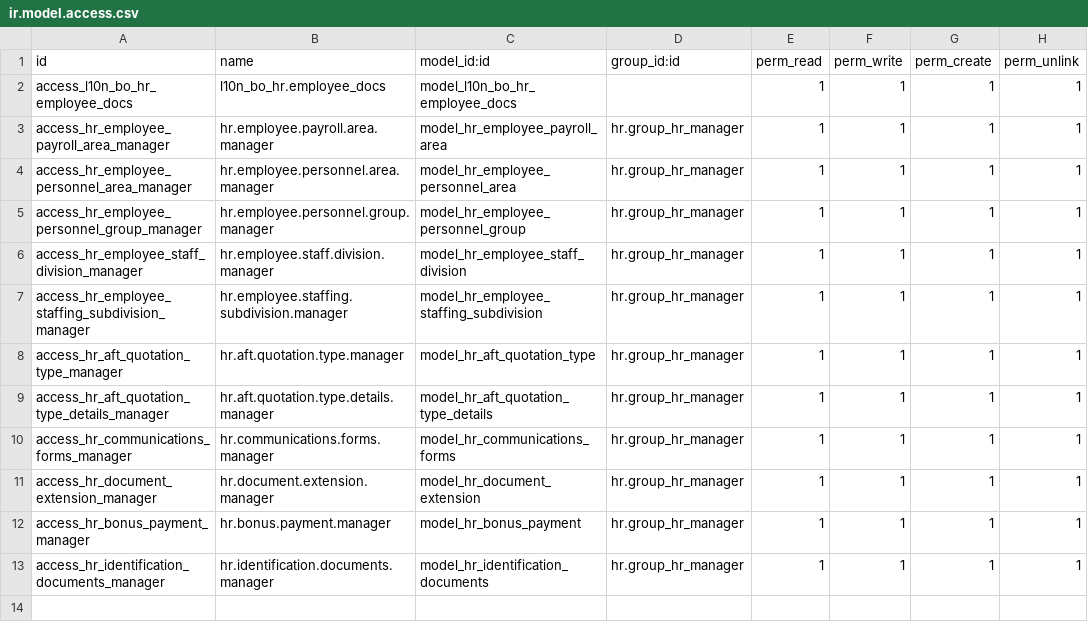
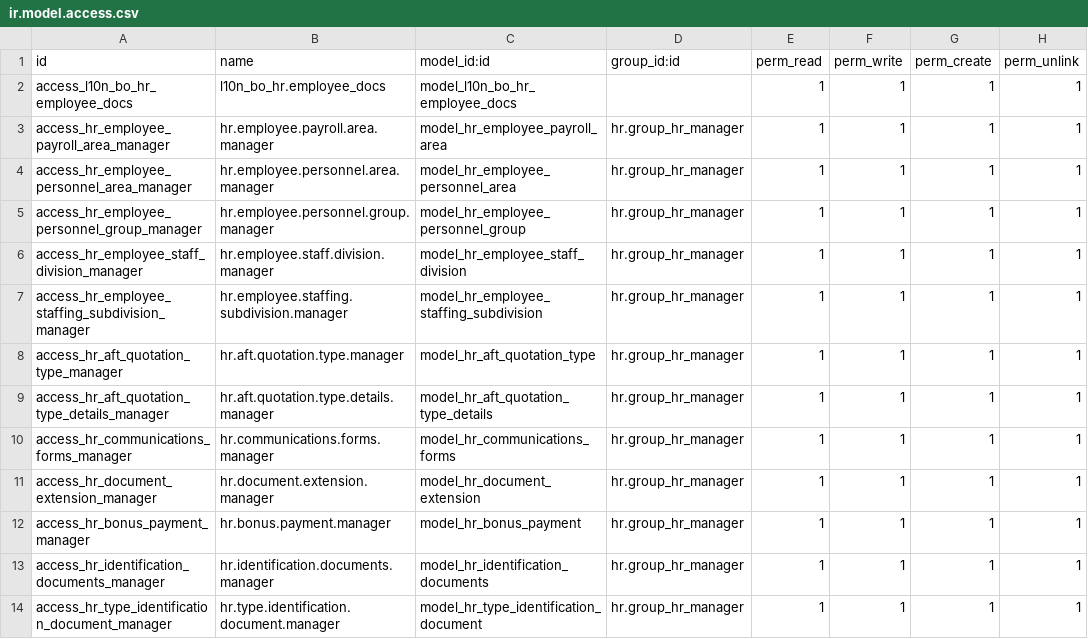
Before and after one commit to dsoruco/Localization-16-Payroll, a CSV file: l10n_bo_hr/security/ir.model.access.csv, drawn as a sheet; the diff names each change by its address in the sheet, - before the commit and + after, or states it on an @@ line.

Commit message:
Poner nómenclador para los tipods de documentos de identidad

```diff
--- a/l10n_bo_hr/security/ir.model.access.csv
+++ b/l10n_bo_hr/security/ir.model.access.csv
+row 14: access_hr_type_identification_document_manager | hr.type.identification.document.manager | model_hr_type_identification_document | hr.group_hr_manager | 1 | 1 | 1 | 1
```
Also changed, not shown: 6 other files.
